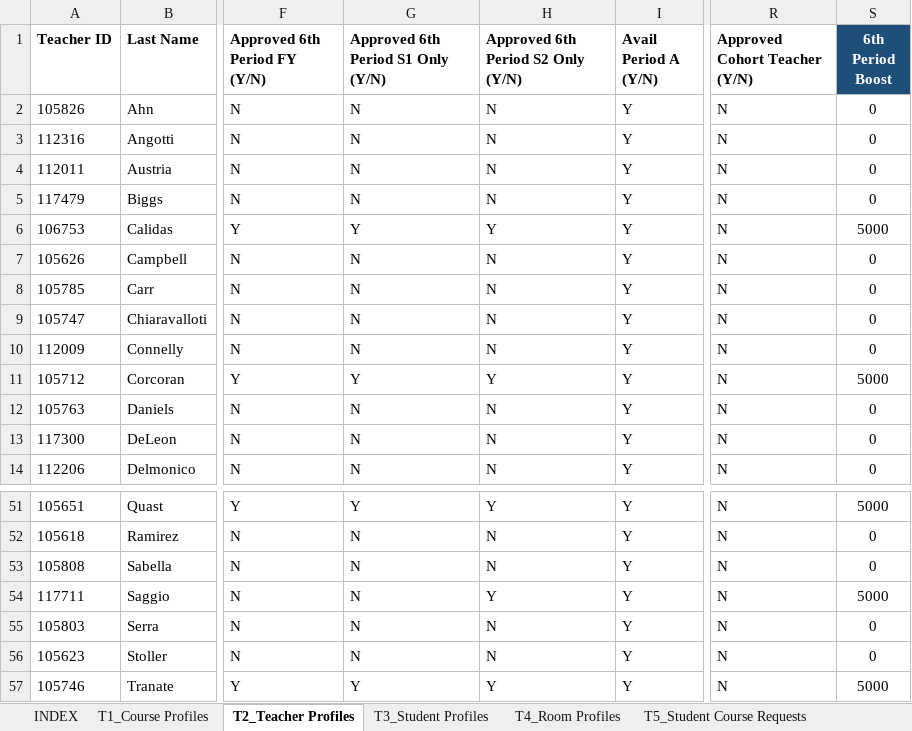
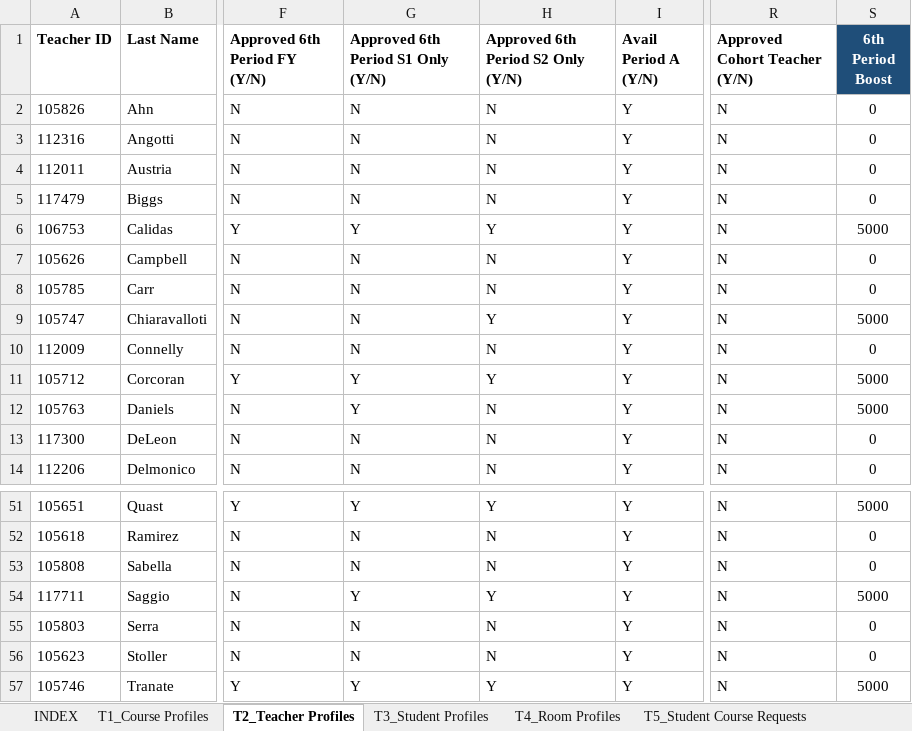
Before and after one commit to jciofalopowerllc-stack/sat-course, an Excel workbook: Engine_Templates_With_Data.xlsx, sheet T2_Teacher Profiles, drawn as a sheet; only a part is shown, gaps mark what is left out; values as stored, in another font and other column widths than the file's, no borders; the diff names each change by its address in the sheet, - before the commit and + after, or states it on an @@ line.

```diff
--- a/Engine_Templates_With_Data.xlsx (sheet T2_Teacher Profiles)
+++ b/Engine_Templates_With_Data.xlsx (sheet T2_Teacher Profiles)
-H9: N
+H9: Y
-S9 (6th Period Boost): 0
+S9 (6th Period Boost): 5000
-G12: N
+G12: Y
-S12 (6th Period Boost): 0
+S12 (6th Period Boost): 5000
-G54: N
+G54: Y
```
